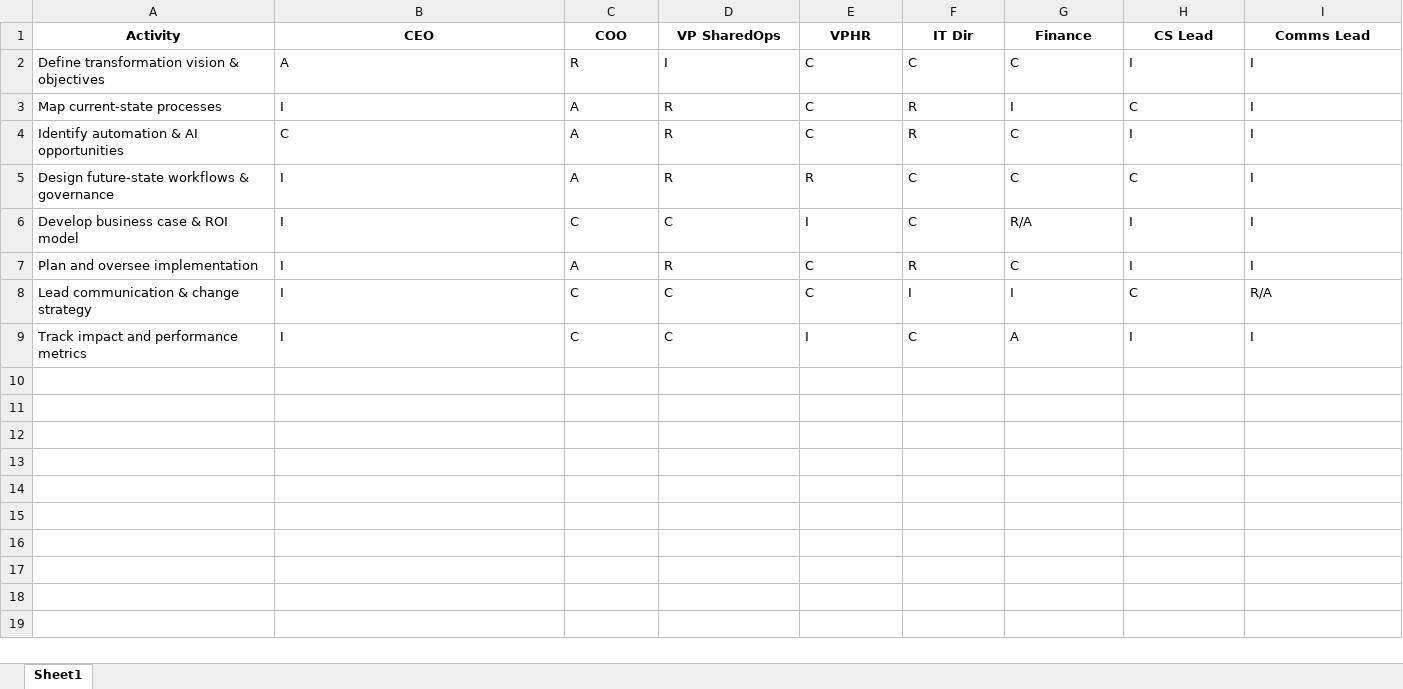
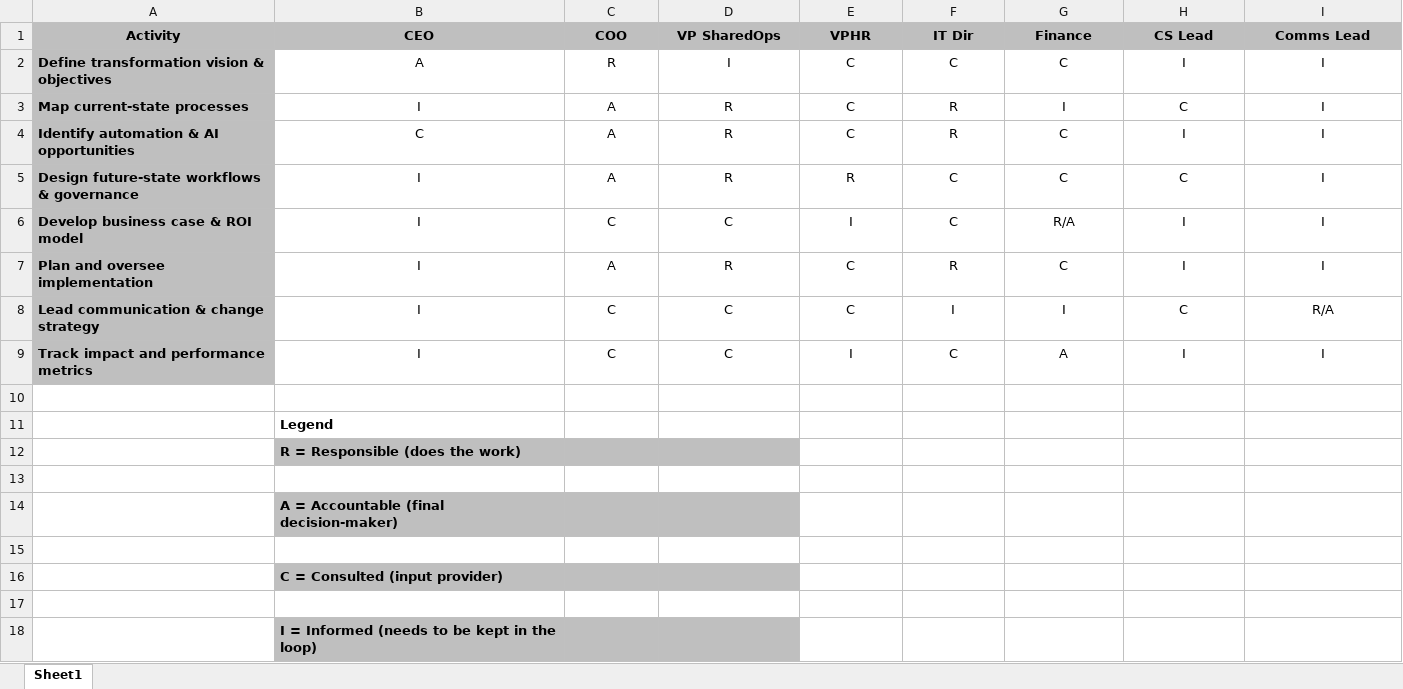
Before and after one commit to IVG12377/AI_Operating_Model_Transformation, an Excel workbook: 01_Stakeholder_Alignment/templates/RACI_Matrix_Template.xlsx, sheet Sheet1, drawn as a sheet; values as stored, in another font and other column widths than the file's, no borders; the diff names each change by its address in the sheet, - before the commit and + after, or states it on an @@ line.

Commit message:
Add Excel RACI matrix template for stakeholder responsibilities

```diff
--- a/01_Stakeholder_Alignment/templates/RACI_Matrix_Template.xlsx (sheet Sheet1)
+++ b/01_Stakeholder_Alignment/templates/RACI_Matrix_Template.xlsx (sheet Sheet1)
-A1:I1 fill: none
+A1:I1 fill: #BFBFBF
@@ A2:A9 fill: none → #BFBFBF, bold: off → on @@
-B2:I9 alignment: left
+B2:I9 alignment: center
+row 10: (empty)
+row 11:  | Legend
+row 12:  | R = Responsible (does the work)
+row 13: (empty)
+row 14:  | A = Accountable (final decision-maker)
+row 15: (empty)
+row 16:  | C = Consulted (input provider)
+row 17: (empty)
+row 18:  | I = Informed (needs to be kept in the loop)
```
